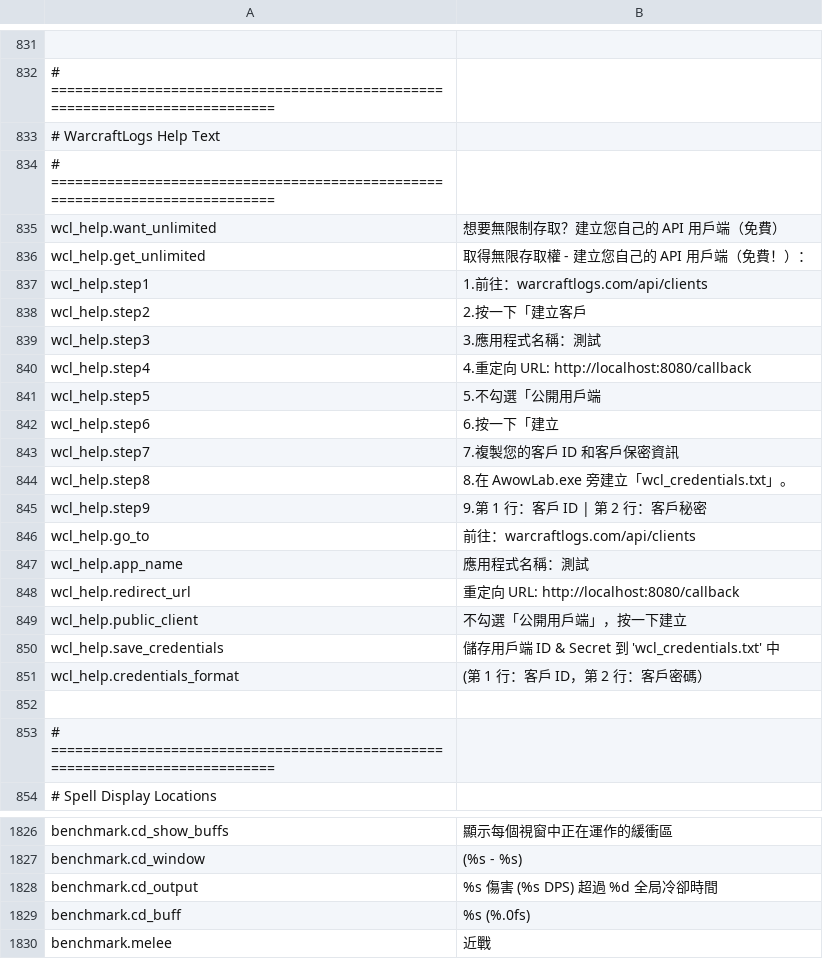
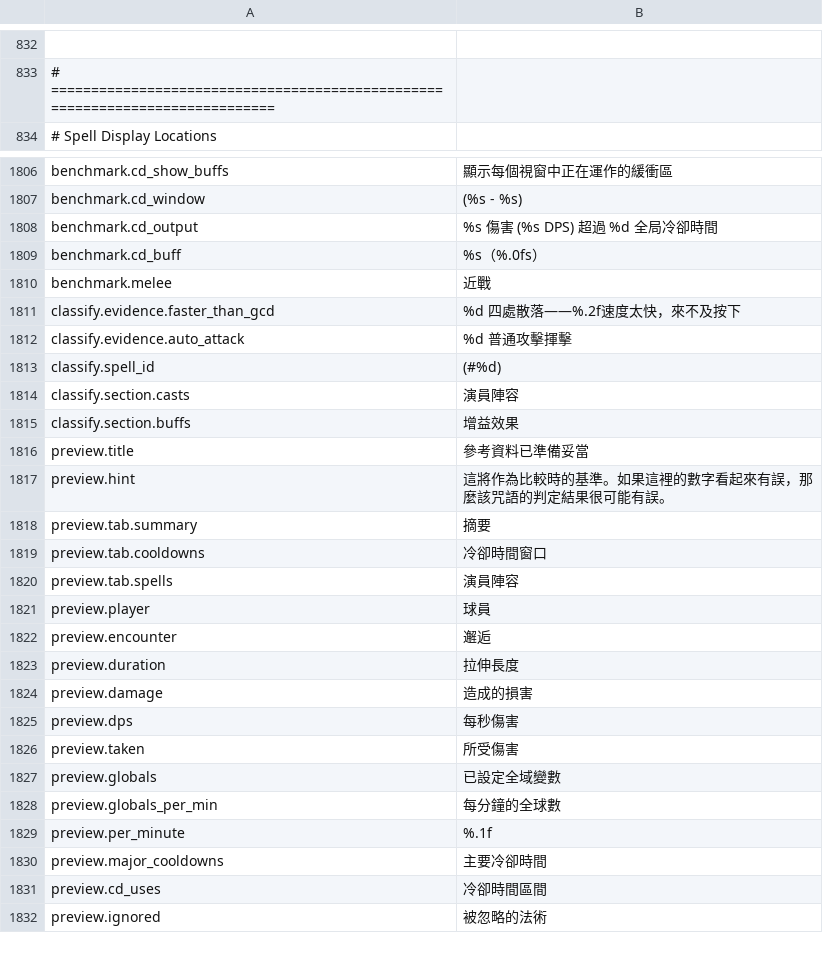
Before and after one commit to Wobblucy/Awowlab, a CSV file: AwowLab/data/lang/zh_TW.csv, drawn as a sheet; only a part is shown, gaps mark what is left out; the shorter side is filled out with more unchanged rows; removed rows and columns are numbered as before the commit, all else as after; the diff covers the shown part only; the diff names each change by its address in the sheet, - before the commit and + after, or states it on an @@ line.

```diff
--- a/AwowLab/data/lang/zh_TW.csv
+++ b/AwowLab/data/lang/zh_TW.csv
-row 833: # WarcraftLogs Help Text
-row 834: # =============================================================================
-row 835: wcl_help.want_unlimited | 想要無限制存取？建立您自己的 API 用戶端（免費）
-row 836: wcl_help.get_unlimited | 取得無限存取權 - 建立您自己的 API 用戶端（免費！）：
-row 837: wcl_help.step1 | 1.前往：warcraftlogs.com/api/clients
-row 838: wcl_help.step2 | 2.按一下「建立客戶
-row 839: wcl_help.step3 | 3.應用程式名稱：測試
-row 840: wcl_help.step4 | 4.重定向 URL: http://localhost:8080/callback
-row 841: wcl_help.step5 | 5.不勾選「公開用戶端
-row 842: wcl_help.step6 | 6.按一下「建立
-row 843: wcl_help.step7 | 7.複製您的客戶 ID 和客戶保密資訊
-row 844: wcl_help.step8 | 8.在 AwowLab.exe 旁建立「wcl_credentials.txt」。
-row 845: wcl_help.step9 | 9.第 1 行：客戶 ID | 第 2 行：客戶秘密
-row 846: wcl_help.go_to | 前往：warcraftlogs.com/api/clients
-row 847: wcl_help.app_name | 應用程式名稱：測試
-row 848: wcl_help.redirect_url | 重定向 URL: http://localhost:8080/callback
-row 849: wcl_help.public_client | 不勾選「公開用戶端」，按一下建立
-row 850: wcl_help.save_credentials | 儲存用戶端 ID & Secret 到 'wcl_credentials.txt' 中
-row 851: wcl_help.credentials_format | (第 1 行：客戶 ID，第 2 行：客戶密碼）
-row 852: (empty)
-row 853: # =============================================================================
-B1809: %s (%.0fs)
+B1809: %s（%.0fs）
```
Also changed, not shown: 6 added rows, 5 removed rows and 3 edited cells elsewhere in this file, AwowLab/data/lang/de_DE.csv, AwowLab/data/lang/en_US.csv, 43 other files.
